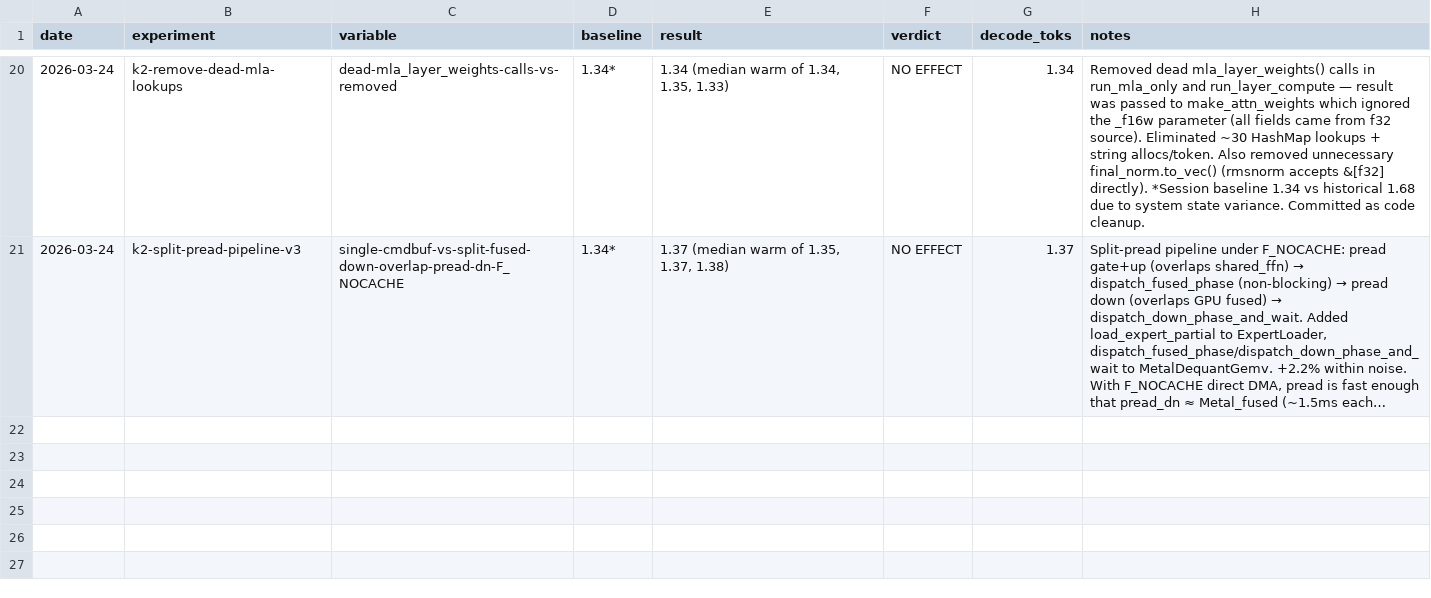
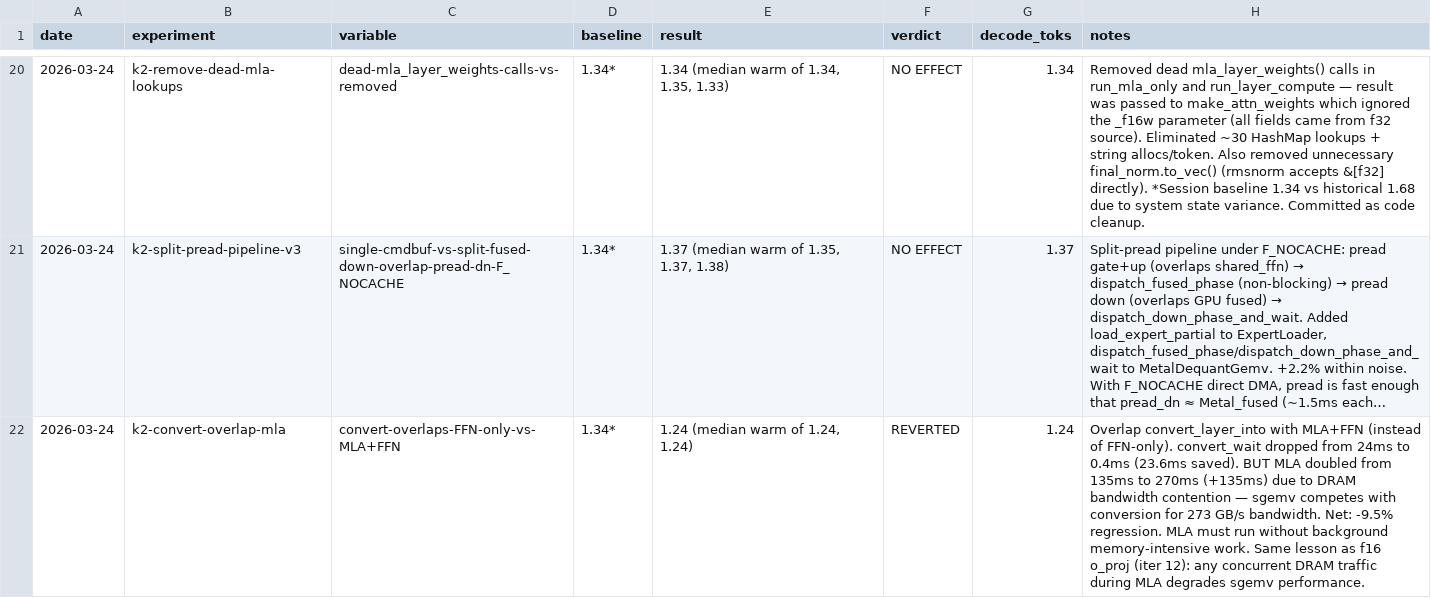
Before and after one commit to ncdrone/rustane, a TSV file: system/experiments-k2.tsv, drawn as a sheet; only a part is shown, gaps mark what is left out; long unchanged cells end in …; the diff names each change by its address in the sheet, - before the commit and + after, or states it on an @@ line.

```diff
--- a/system/experiments-k2.tsv
+++ b/system/experiments-k2.tsv
+row 22: 2026-03-24 | k2-convert-overlap-mla | convert-overlaps-FFN-only-vs-MLA+FFN | 1.34* | 1.24 (median warm of 1.24, 1.24) | REVERTED | 1.24 | Overlap convert_layer_into with MLA+FFN (instead of FFN-only). convert_wait dropped from 24ms to 0.4ms (23.6ms saved). BUT MLA doubled from 135ms to 270ms (+135ms) due to DRAM bandwidth contention — sgemv competes with conversion for 273 GB/s bandwidth. Net: -9.5% regression. MLA must run without background memory-intensive work. Same lesson as f16 o_proj (iter 12): any concurrent DRAM traffic during MLA degrades sgemv performance.
```
Also changed, not shown: 3 other files.
